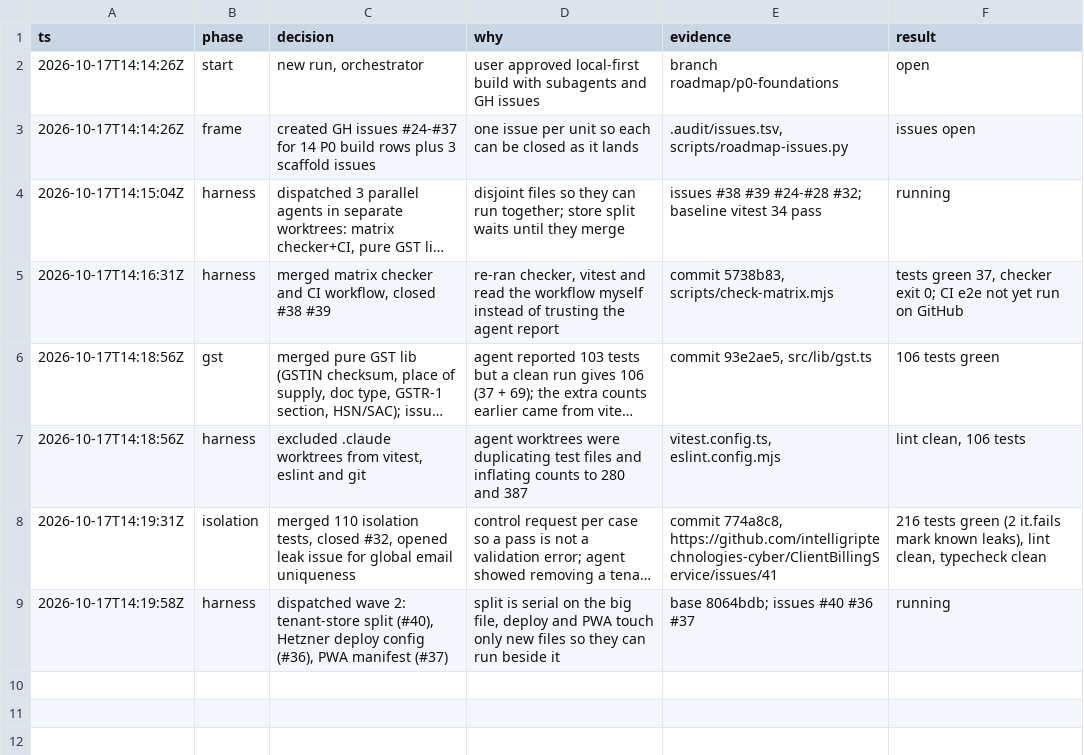
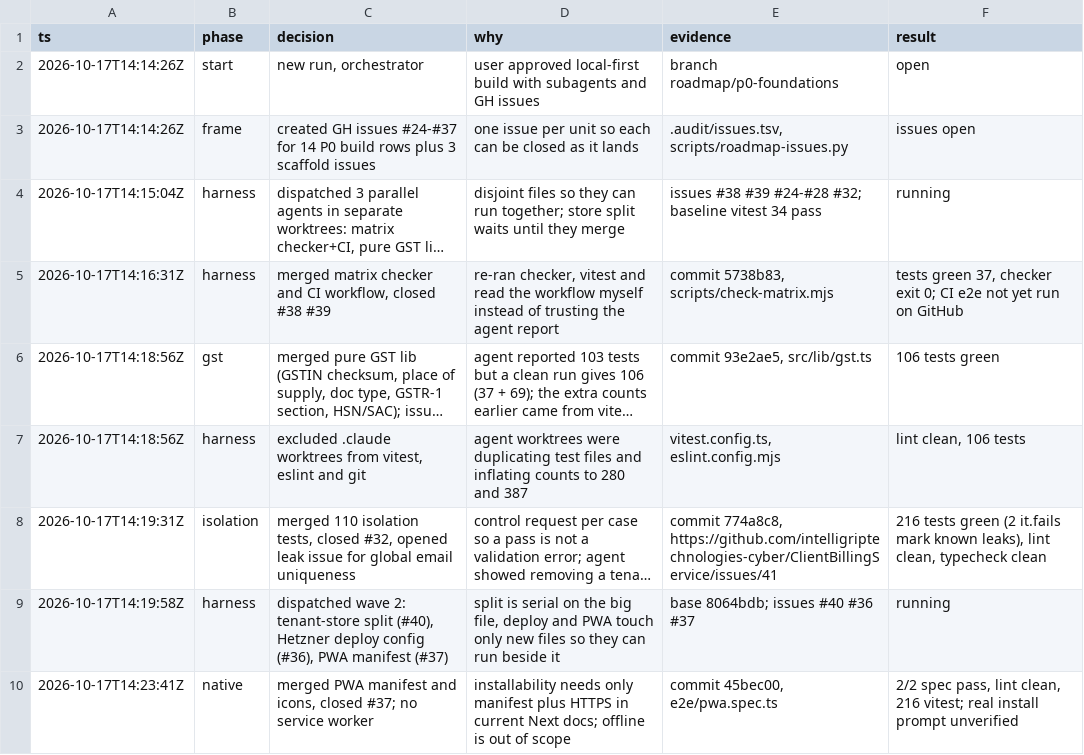
Before and after one commit to intelligriptechnologies-cyber/ClientBillingService, a TSV file: .audit/billing-roadmap.tsv, drawn as a sheet; long unchanged cells end in …; the diff names each change by its address in the sheet, - before the commit and + after, or states it on an @@ line.

```diff
--- a/.audit/billing-roadmap.tsv
+++ b/.audit/billing-roadmap.tsv
+row 10: 2026-10-17T14:23:41Z | native | merged PWA manifest and icons, closed #37; no service worker | installability needs only manifest plus HTTPS in current Next docs; offline is out of scope | commit 45bec00, e2e/pwa.spec.ts | 2/2 spec pass, lint clean, 216 vitest; real install prompt unverified
```
Also changed, not shown: billing-roadmap-matrix.csv.
